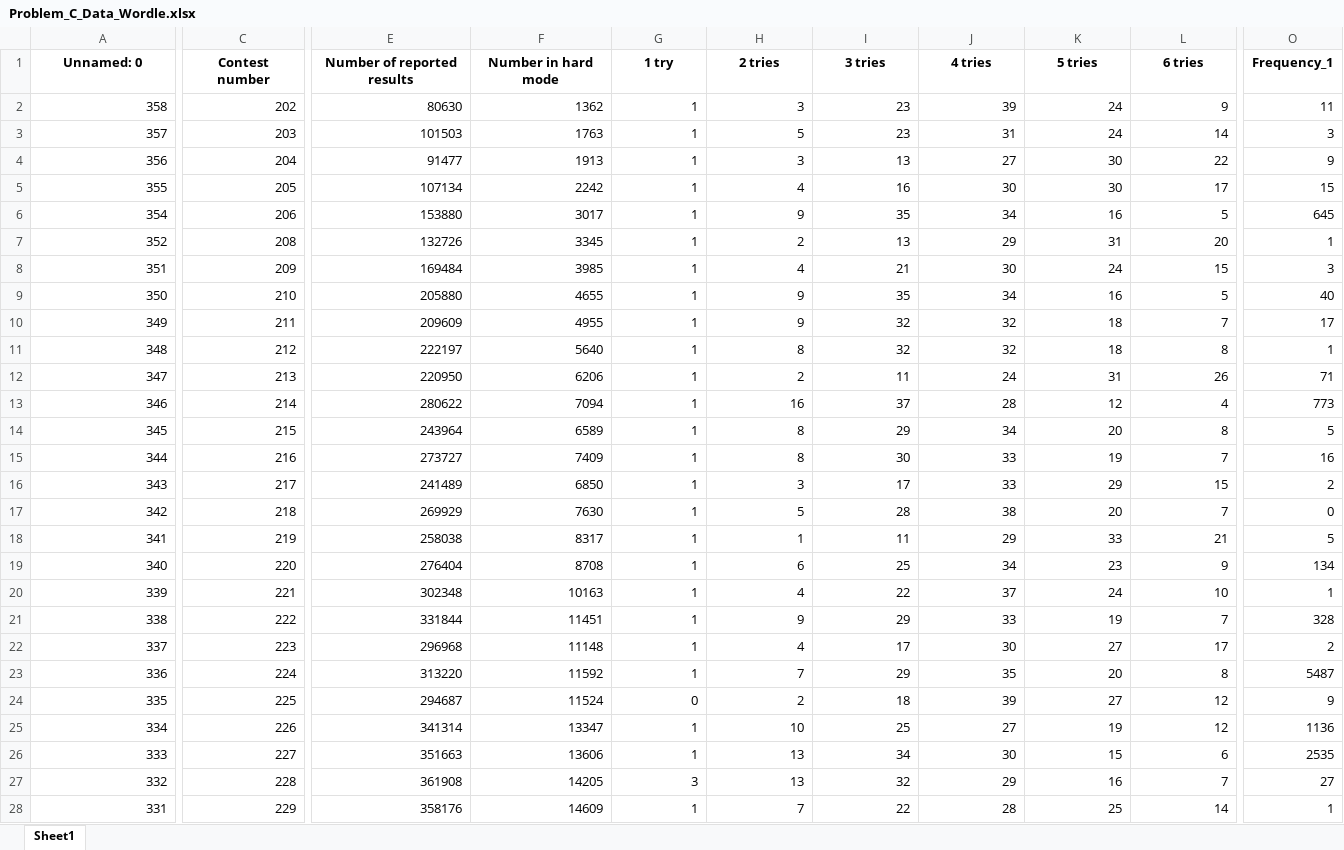
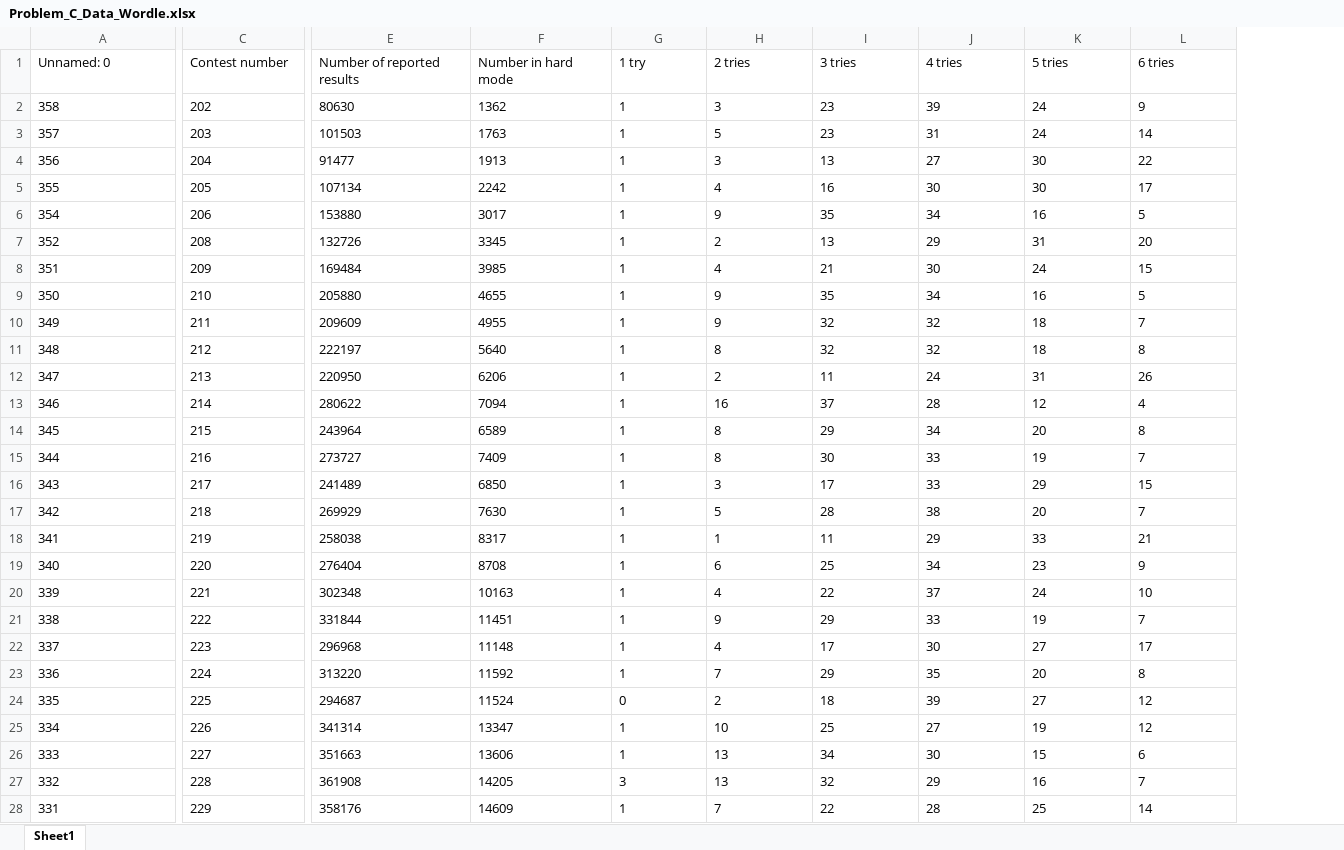
Before and after one commit to Xianyu39/MCMA2023, an Excel workbook: xk/excel/Problem_C_Data_Wordle.xlsx, sheet Sheet1, drawn as a sheet; only a part is shown, gaps mark what is left out; values as stored, in another font and other column widths than the file's, no borders; the diff covers the shown part only; the diff names each change by its address in the sheet, - before the commit and + after, or states it on an @@ line.

Commit message:
xk

```diff
--- a/xk/excel/Problem_C_Data_Wordle.xlsx (sheet Sheet1)
+++ b/xk/excel/Problem_C_Data_Wordle.xlsx (sheet Sheet1)
-column O (Frequency_1), rows 2-28: 11 | 3 | 9 | 15 | 645 | 1 | 3 | 40 | 17 | 1 | 71 | 773 | 5 | 16 | 2 | 0 | 5 | 134 | 1 | 328 | 2 | 5487 | 9 | 1136 | 2535 | 27 | 1
@@ A1:L1 bold: on → off, alignment: center → left @@
-A2:A28 alignment: right
+A2:A28 alignment: left
-C2:C28 alignment: right
+C2:C28 alignment: left
-E2:L28 alignment: right
+E2:L28 alignment: left
```
Also changed, not shown: cell formats elsewhere in this sheet.
